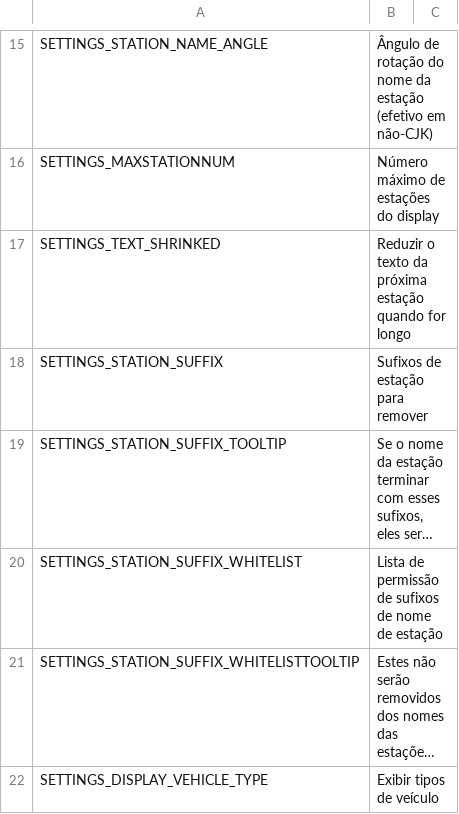
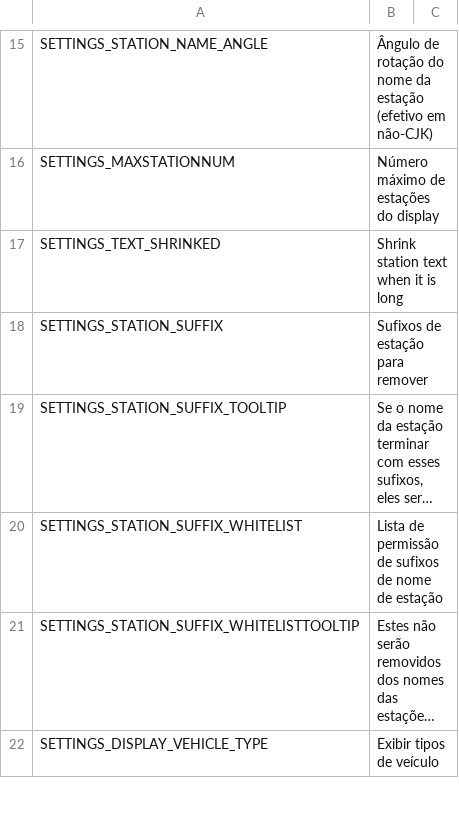
Before and after one commit to will258012/TrainDisplayUpdated, a CSV file: TrainDisplay/Translations/pt-BR.csv, drawn as a sheet; only a part is shown, gaps mark what is left out; long unchanged cells end in ….

Commit message:
New translations en-en.csv (Portuguese, Brazilian)
[ci skip]

```diff
--- a/TrainDisplay/Translations/pt-BR.csv
+++ b/TrainDisplay/Translations/pt-BR.csv
@@ -16,3 +16,3 @@
 "SETTINGS_MAXSTATIONNUM","Número máximo de estações do display",""
-"SETTINGS_TEXT_SHRINKED","Reduzir o texto da próxima estação quando for longo",""
+"SETTINGS_TEXT_SHRINKED","Shrink station text when it is long",""
 "SETTINGS_STATION_SUFFIX","Sufixos de estação para remover",""
```
